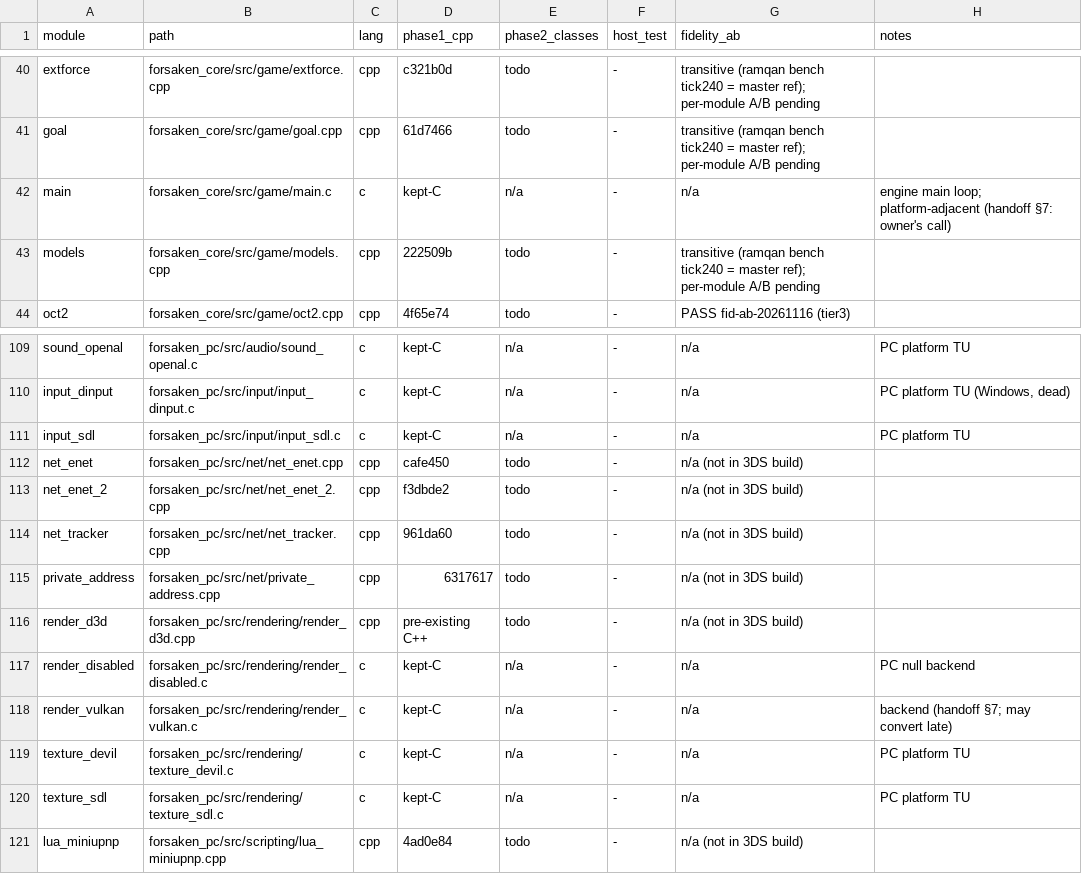
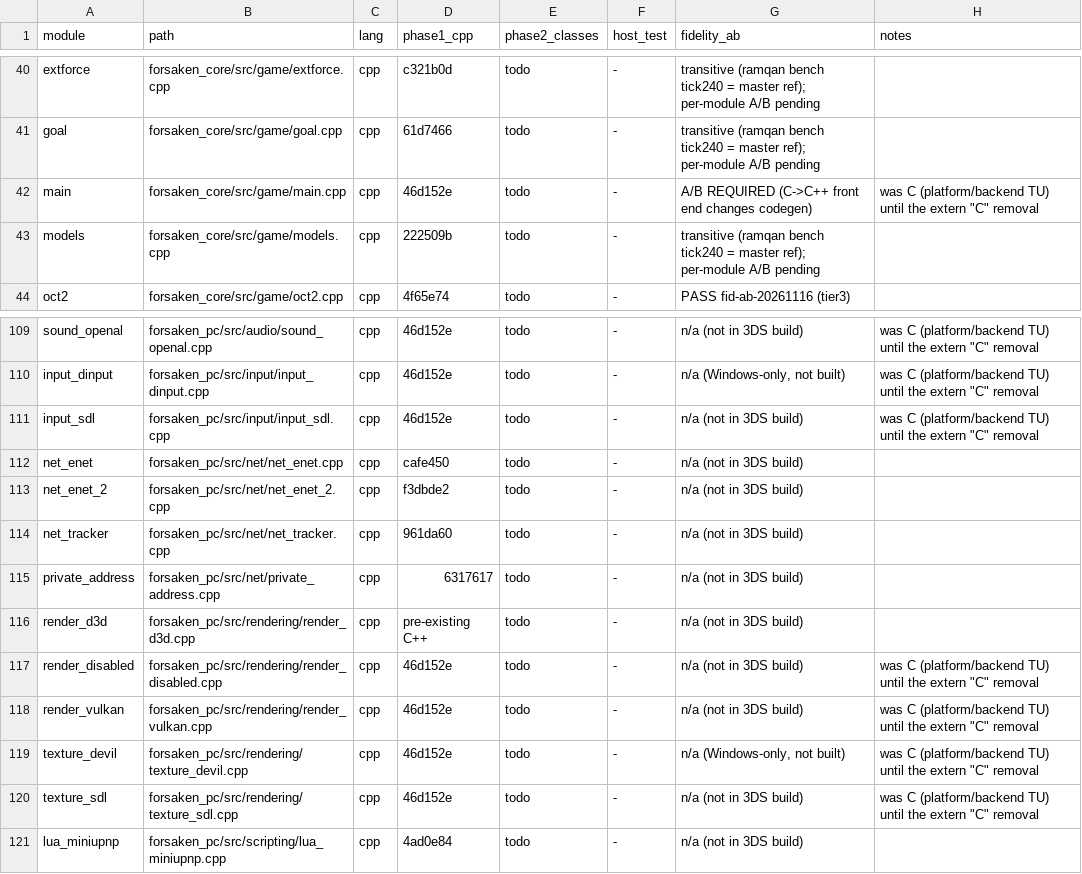
Before and after one commit to colbyshores/forsaken-3ds, a TSV file: docs/CPP_LEDGER.tsv, drawn as a sheet; only a part is shown, gaps mark what is left out; the diff covers the shown part only; the diff names each change by its address in the sheet, - before the commit and + after, or states it on an @@ line.

Commit message:
docs: ledger -- every translation unit is C++; 3DS platform batch needs A/B

```diff
--- a/docs/CPP_LEDGER.tsv
+++ b/docs/CPP_LEDGER.tsv
-B42 (path): forsaken_core/src/game/main.c
+B42 (path): forsaken_core/src/game/main.cpp
-C42 (lang): c
+C42 (lang): cpp
-D42 (phase1_cpp): kept-C
+D42 (phase1_cpp): 46d152e
-E42 (phase2_classes): n/a
+E42 (phase2_classes): todo
-G42 (fidelity_ab): n/a
+G42 (fidelity_ab): A/B REQUIRED (C->C++ front end changes codegen)
-H42 (notes): engine main loop; platform-adjacent (handoff §7: owner's call)
+H42 (notes): was C (platform/backend TU) until the extern "C" removal
-B109 (path): forsaken_pc/src/audio/sound_openal.c
+B109 (path): forsaken_pc/src/audio/sound_openal.cpp
-C109:C111 (lang): c
+C109:C111 (lang): cpp
-D109:D111 (phase1_cpp): kept-C
+D109:D111 (phase1_cpp): 46d152e
-E109:E111 (phase2_classes): n/a
+E109:E111 (phase2_classes): todo
-G109 (fidelity_ab): n/a
+G109 (fidelity_ab): n/a (not in 3DS build)
-H109 (notes): PC platform TU
+H109 (notes): was C (platform/backend TU) until the extern "C" removal
-B110 (path): forsaken_pc/src/input/input_dinput.c
+B110 (path): forsaken_pc/src/input/input_dinput.cpp
-G110 (fidelity_ab): n/a
+G110 (fidelity_ab): n/a (Windows-only, not built)
-H110 (notes): PC platform TU (Windows, dead)
+H110 (notes): was C (platform/backend TU) until the extern "C" removal
-B111 (path): forsaken_pc/src/input/input_sdl.c
+B111 (path): forsaken_pc/src/input/input_sdl.cpp
-G111 (fidelity_ab): n/a
+G111 (fidelity_ab): n/a (not in 3DS build)
-H111 (notes): PC platform TU
+H111 (notes): was C (platform/backend TU) until the extern "C" removal
-B117 (path): forsaken_pc/src/rendering/render_disabled.c
+B117 (path): forsaken_pc/src/rendering/render_disabled.cpp
-C117:C120 (lang): c
+C117:C120 (lang): cpp
-D117:D120 (phase1_cpp): kept-C
+D117:D120 (phase1_cpp): 46d152e
-E117:E120 (phase2_classes): n/a
+E117:E120 (phase2_classes): todo
-G117:G118 (fidelity_ab): n/a
+G117:G118 (fidelity_ab): n/a (not in 3DS build)
-H117 (notes): PC null backend
+H117 (notes): was C (platform/backend TU) until the extern "C" removal
-B118 (path): forsaken_pc/src/rendering/render_vulkan.c
+B118 (path): forsaken_pc/src/rendering/render_vulkan.cpp
-H118 (notes): backend (handoff §7; may convert late)
+H118 (notes): was C (platform/backend TU) until the extern "C" removal
-B119 (path): forsaken_pc/src/rendering/texture_devil.c
+B119 (path): forsaken_pc/src/rendering/texture_devil.cpp
-G119 (fidelity_ab): n/a
+G119 (fidelity_ab): n/a (Windows-only, not built)
-H119:H120 (notes): PC platform TU
+H119:H120 (notes): was C (platform/backend TU) until the extern "C" removal
-B120 (path): forsaken_pc/src/rendering/texture_sdl.c
+B120 (path): forsaken_pc/src/rendering/texture_sdl.cpp
-G120 (fidelity_ab): n/a
+G120 (fidelity_ab): n/a (not in 3DS build)
```
Also changed, not shown: 60 edited cells elsewhere in this file.
